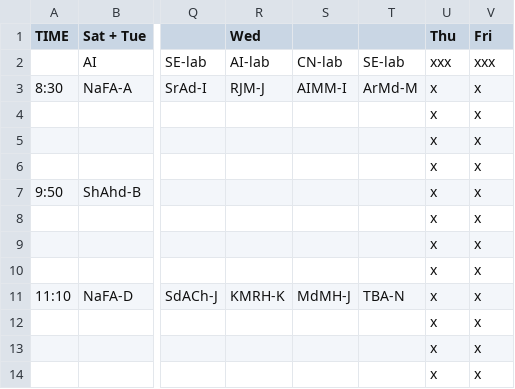
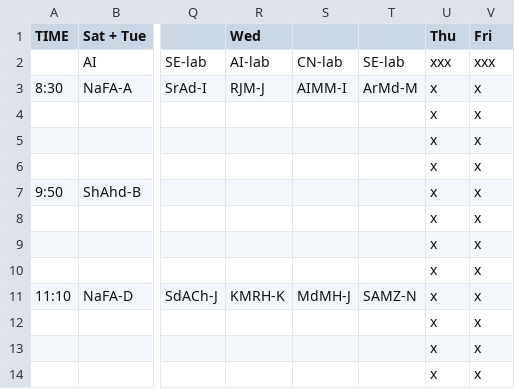
Before and after one commit to hamedzurat/8-261-class-plan, a TSV file: tsv/display.tsv, drawn as a sheet; only a part is shown, gaps mark what is left out; the diff names each change by its address in the sheet, - before the commit and + after, or states it on an @@ line.

```diff
--- a/tsv/display.tsv
+++ b/tsv/display.tsv
-T11: TBA-N
+T11: SAMZ-N
```
Also changed, not shown: tsv/software_engineering_laboratory.tsv, 2 other files.
